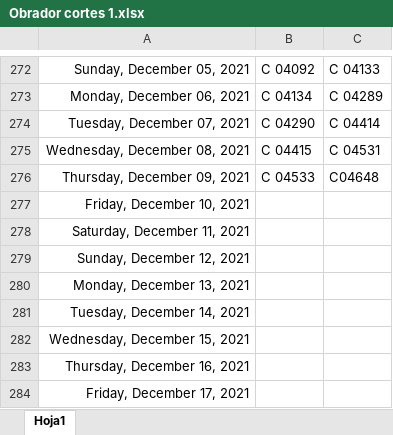
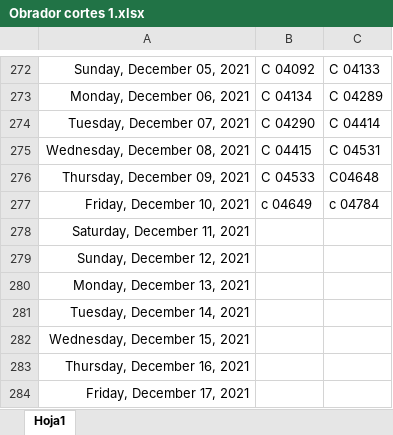
Before and after one commit to Hydra9999414/Cortes, an Excel workbook: Obrador cortes 1.xlsx, sheet Hoja1, drawn as a sheet; only a part is shown, gaps mark what is left out; values as stored, in another font and other column widths than the file's, no borders; the diff names each change by its address in the sheet, - before the commit and + after, or states it on an @@ line.

```diff
--- a/Obrador cortes 1.xlsx (sheet Hoja1)
+++ b/Obrador cortes 1.xlsx (sheet Hoja1)
-B277: (empty)
+B277: c 04649
-C277: (empty)
+C277: c 04784
```
Also changed, not shown: 1 other file.
